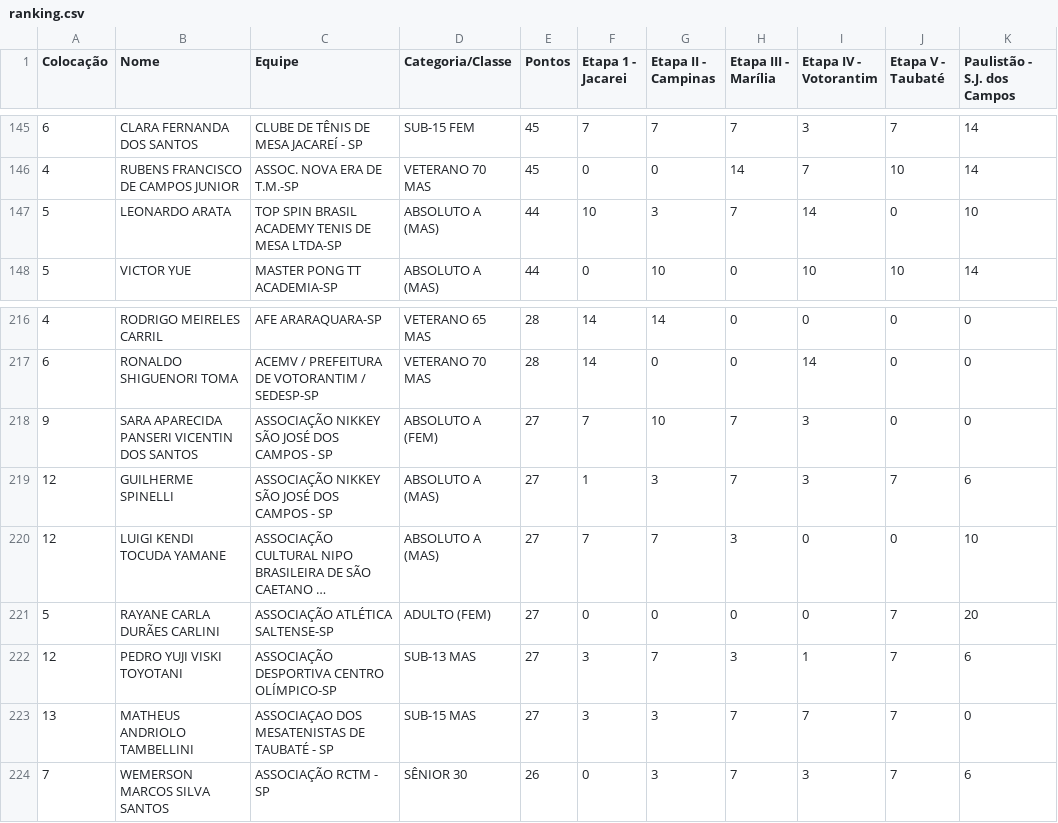
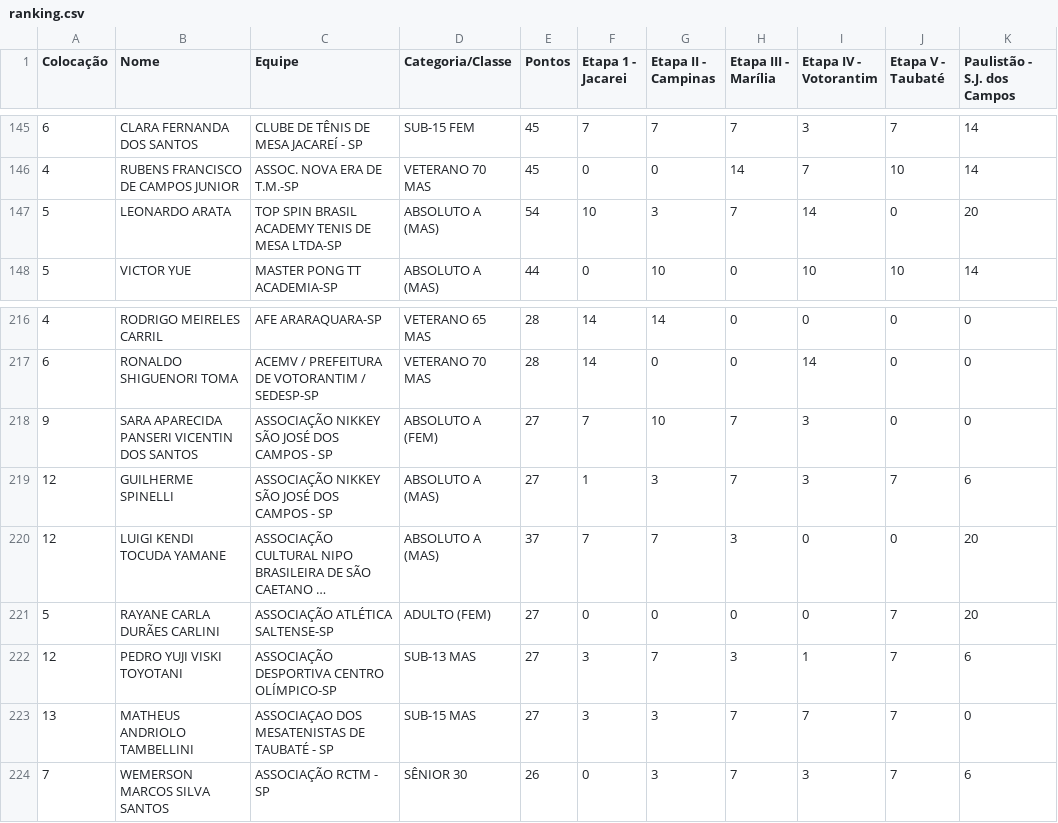
Before and after one commit to Fumis-rk/ftmsp-rk, a CSV file: ranking.csv, drawn as a sheet; only a part is shown, gaps mark what is left out; long unchanged cells end in …; the diff names each change by its address in the sheet, - before the commit and + after, or states it on an @@ line.

Commit message:
Add files via upload

```diff
--- a/ranking.csv
+++ b/ranking.csv
-E147 (Pontos): 44
+E147 (Pontos): 54
-K147 (Paulistão - S.J. dos Campos): 10
+K147 (Paulistão - S.J. dos Campos): 20
-E220 (Pontos): 27
+E220 (Pontos): 37
-K220 (Paulistão - S.J. dos Campos): 10
+K220 (Paulistão - S.J. dos Campos): 20
```
